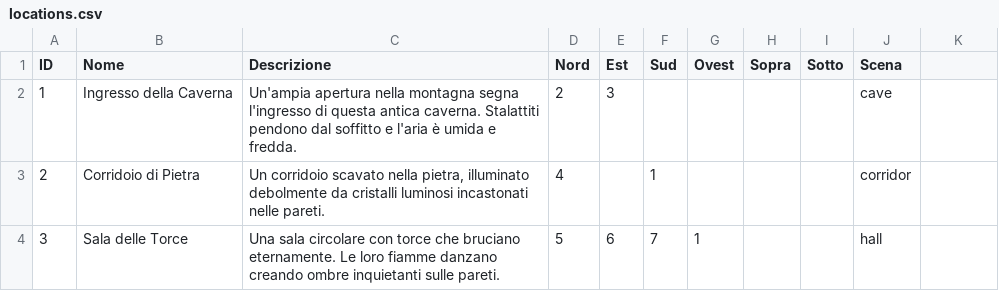
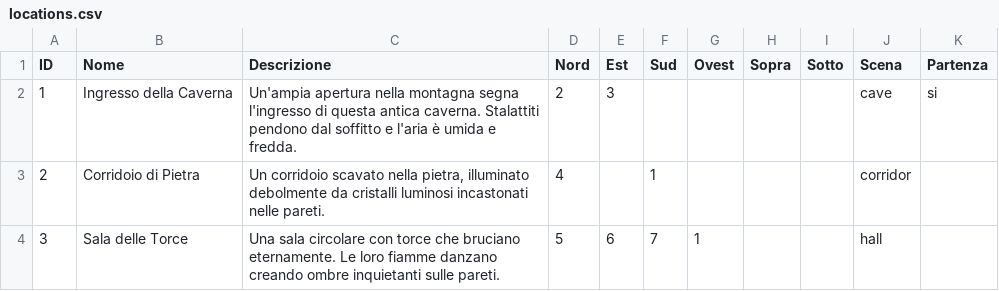
Before and after one commit to mmenozzi/phpmud, a CSV file: utils/locations.csv, drawn as a sheet; only a part is shown; the diff names each change by its address in the sheet, - before the commit and + after, or states it on an @@ line.

```diff
--- a/utils/locations.csv
+++ b/utils/locations.csv
-K1: (empty)
+K1: Partenza
-K2 (Partenza): (empty)
+K2 (Partenza): si
```
Also changed, not shown: 6 other files.
